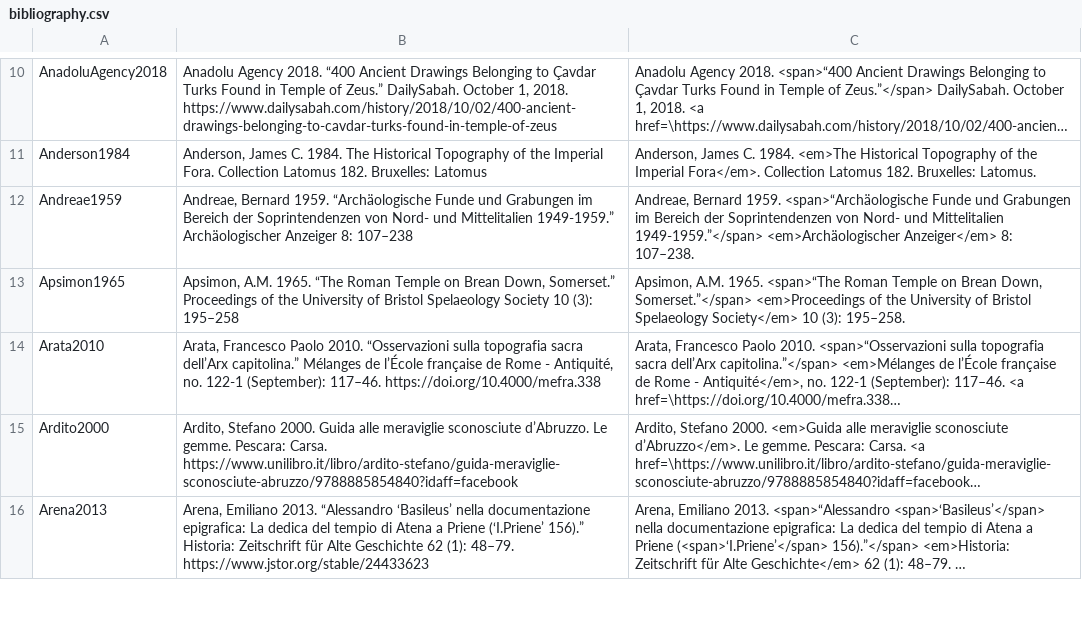
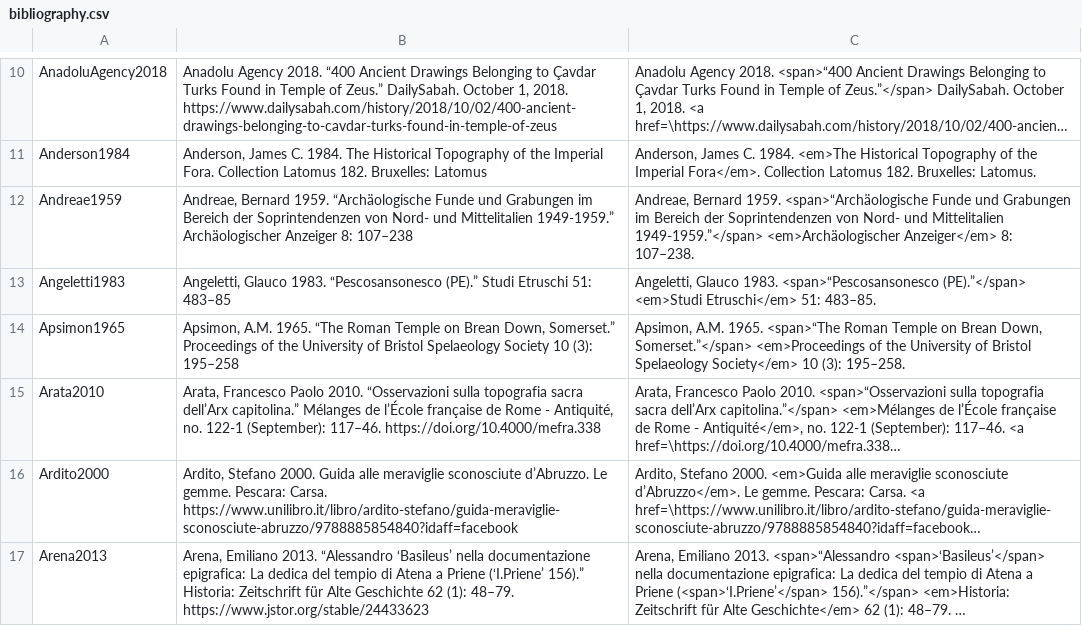
Before and after one commit to Jmuccigr/temples, a CSV file: bibliography.csv, drawn as a sheet; only a part is shown, gaps mark what is left out; long unchanged cells end in …; the diff covers the shown part only; the diff names each change by its address in the sheet, - before the commit and + after, or states it on an @@ line.

Commit message:
Automated update

```diff
--- a/bibliography.csv
+++ b/bibliography.csv
+row 13: Angeletti1983 | Angeletti, Glauco 1983. “Pescosansonesco (PE).” Studi Etruschi 51: 483–85 | Angeletti, Glauco 1983. <span>“Pescosansonesco (PE).”</span> <em>Studi Etruschi</em> 51: 483–85.
```
Also changed, not shown: 4 added rows and 8 edited cells elsewhere in this file.
